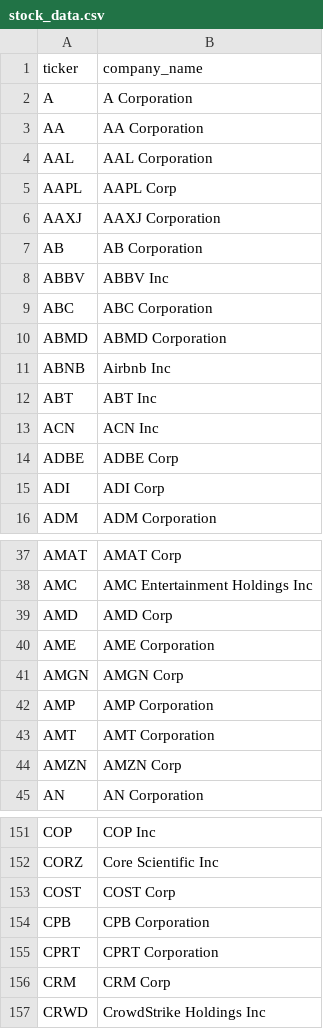
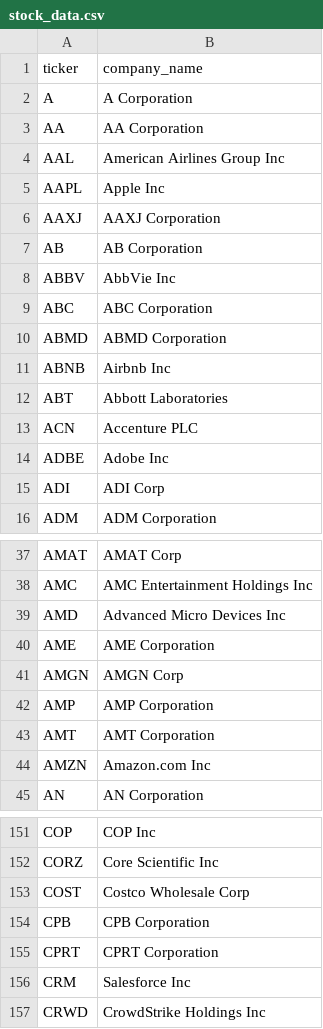
Before and after one commit to kelvala/stockai, a CSV file: stock_data.csv, drawn as a sheet; only a part is shown, gaps mark what is left out; the diff covers the shown part only.

Commit message:
✅ GUI v0.17: Added Finviz-style search to match web app
🔍 NEW FEATURES:
- Advanced search with smart prioritization (exact → starts-with → contains)
- Visual match types with icons (🎯📈🏢📊)
- Enhanced suggestion display with stars for exact matches
- Auto-analyze on exact matches, single-click selection
- Real company names for better search experience

🎯 IMPROVEMENTS:
- Advanced ticker cleaning and validation
- Updated to v0.17 to match web app
- Enhanced user experience with better positioning
- Test scripts and documentation included

Both GUI and web app now have identical search functionality

```diff
--- a/stock_data.csv
+++ b/stock_data.csv
@@ -3,7 +3,7 @@ A,A Corporation
 AA,AA Corporation
-AAL,AAL Corporation
-AAPL,AAPL Corp
+AAL,American Airlines Group Inc
+AAPL,Apple Inc
 AAXJ,AAXJ Corporation
 AB,AB Corporation
-ABBV,ABBV Inc
+ABBV,AbbVie Inc
 ABC,ABC Corporation
@@ -11,5 +11,5 @@ ABMD,ABMD Corporation
 ABNB,Airbnb Inc
-ABT,ABT Inc
-ACN,ACN Inc
-ADBE,ADBE Corp
+ABT,Abbott Laboratories
+ACN,Accenture PLC
+ADBE,Adobe Inc
 ADI,ADI Corp
@@ -38,3 +38,3 @@ AMAT,AMAT Corp
 AMC,AMC Entertainment Holdings Inc
-AMD,AMD Corp
+AMD,Advanced Micro Devices Inc
 AME,AME Corporation
@@ -43,3 +43,3 @@ AMP,AMP Corporation
 AMT,AMT Corporation
-AMZN,AMZN Corp
+AMZN,Amazon.com Inc
 AN,AN Corporation
@@ -152,6 +152,6 @@ COP,COP Inc
 CORZ,Core Scientific Inc
-COST,COST Corp
+COST,Costco Wholesale Corp
 CPB,CPB Corporation
 CPRT,CPRT Corporation
-CRM,CRM Corp
+CRM,Salesforce Inc
 CRWD,CrowdStrike Holdings Inc
```
Also changed, not shown: 31 edited cells elsewhere in this file, 4 other files.
